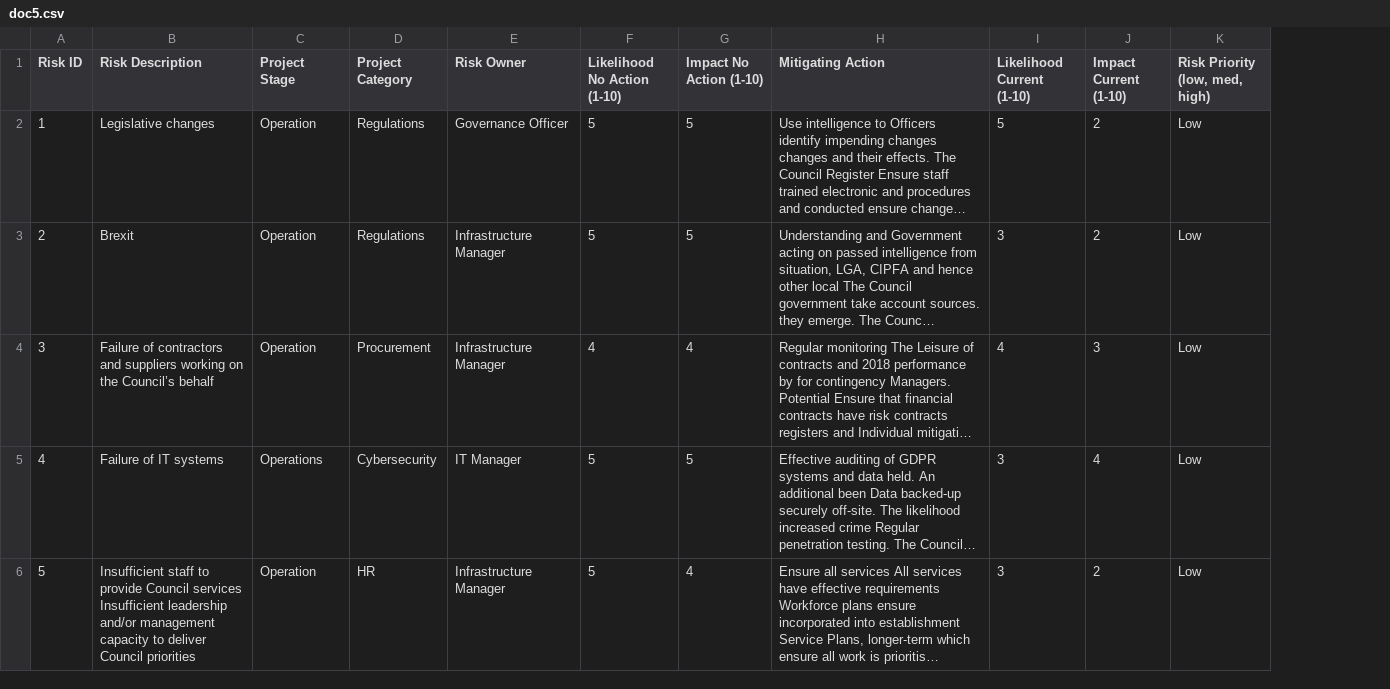
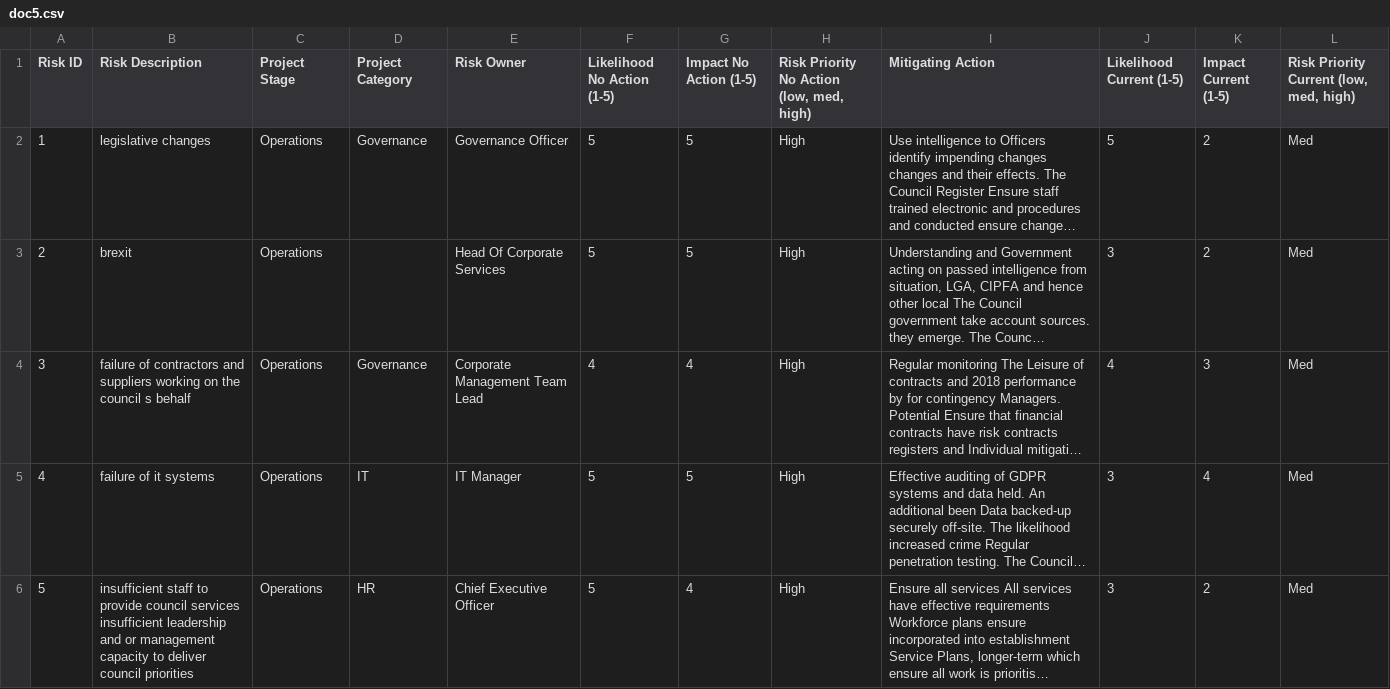
Before and after one commit to deiraaisyar/dokumen-rahasia, a CSV file: data/generated_outputs/doc5.csv, drawn as a sheet; only a part is shown; long unchanged cells end in …; removed rows and columns are numbered as before the commit, all else as after; the diff covers the shown part only; the diff names each change by its address in the sheet, - before the commit and + after, or states it on an @@ line.

```diff
--- a/data/generated_outputs/doc5.csv
+++ b/data/generated_outputs/doc5.csv
+column H, rows 1-6: Risk Priority No Action (low, med, high) | High | High | High | High | High
-column K (Risk Priority (low, med, high)), rows 2-6: all Low
+column L, rows 1-6: Risk Priority Current (low, med, high) | Med | Med | Med | Med | Med
-F1: Likelihood No Action (1-10)
+F1: Likelihood No Action (1-5)
-G1: Impact No Action (1-10)
+G1: Impact No Action (1-5)
-J1: Likelihood Current (1-10)
+J1: Likelihood Current (1-5)
-K1: Impact Current (1-10)
+K1: Impact Current (1-5)
-B2 (Risk Description): Legislative changes
+B2 (Risk Description): legislative changes
-C2:C4 (Project Stage): Operation
+C2:C4 (Project Stage): Operations
-D2 (Project Category): Regulations
+D2 (Project Category): Governance
-B3 (Risk Description): Brexit
+B3 (Risk Description): brexit
-D3 (Project Category): Regulations
+D3 (Project Category): (empty)
-E3 (Risk Owner): Infrastructure Manager
+E3 (Risk Owner): Head Of Corporate Services
-B4 (Risk Description): Failure of contractors and suppliers working on the Council’s behalf
+B4 (Risk Description): failure of contractors and suppliers working on the council s behalf
-D4 (Project Category): Procurement
+D4 (Project Category): Governance
-E4 (Risk Owner): Infrastructure Manager
+E4 (Risk Owner): Corporate Management Team Lead
-B5 (Risk Description): Failure of IT systems
+B5 (Risk Description): failure of it systems
-D5 (Project Category): Cybersecurity
+D5 (Project Category): IT
-B6 (Risk Description): Insufficient staff to provide Council services Insufficient leadership and/or management capacity to deliver Council priorities
+B6 (Risk Description): insufficient staff to provide council services insufficient leadership and or management capacity to deliver council priorities
-C6 (Project Stage): Operation
+C6 (Project Stage): Operations
-E6 (Risk Owner): Infrastructure Manager
+E6 (Risk Owner): Chief Executive Officer
```
Also changed, not shown: 47 edited cells elsewhere in this file, data/generated_outputs/doc4.csv, data/preprocessed_inputs/df1.csv, 16 other files.
